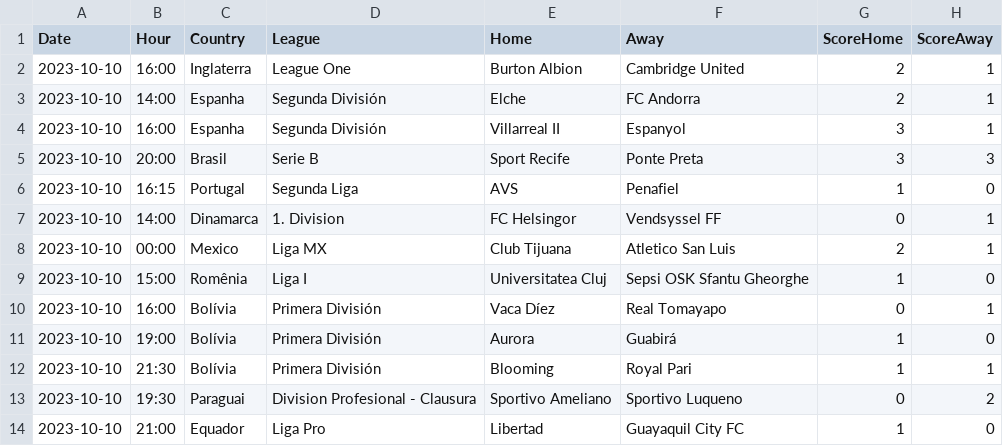
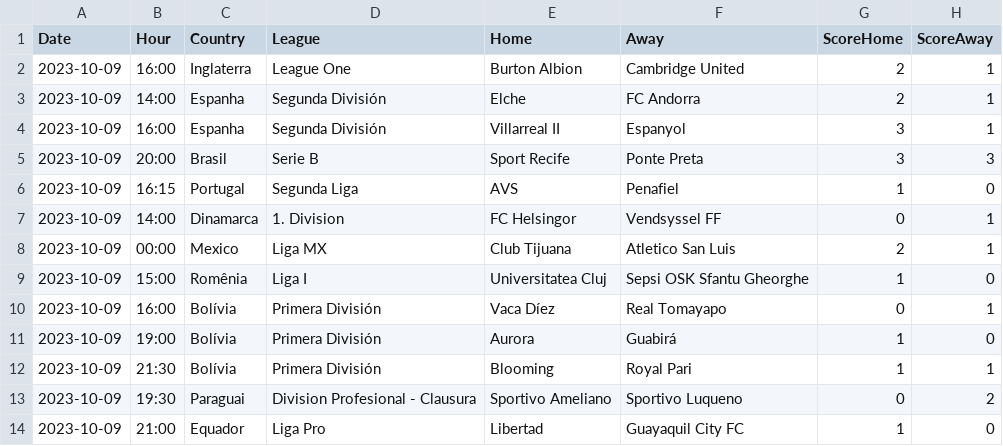
Before and after one commit to altitdb/cscore, a CSV file: datafiles/cscore.com.br-20231009.csv, drawn as a sheet; only a part is shown; the diff names each change by its address in the sheet, - before the commit and + after, or states it on an @@ line.

Commit message:
Update datafiles, add dutching calculator

```diff
--- a/datafiles/cscore.com.br-20231009.csv
+++ b/datafiles/cscore.com.br-20231009.csv
-A2:A14 (Date): 2023-10-10
+A2:A14 (Date): 2023-10-09
```
Also changed, not shown: datafiles/cscore.com.br-20231011.csv, datafiles/cscore.com.br-20231013.csv, 8 other files.
